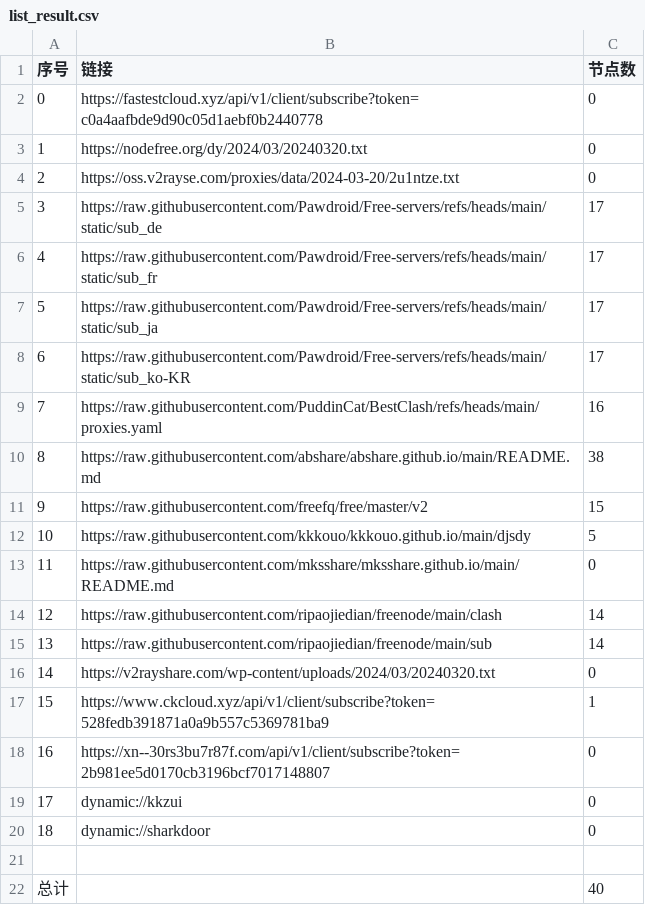
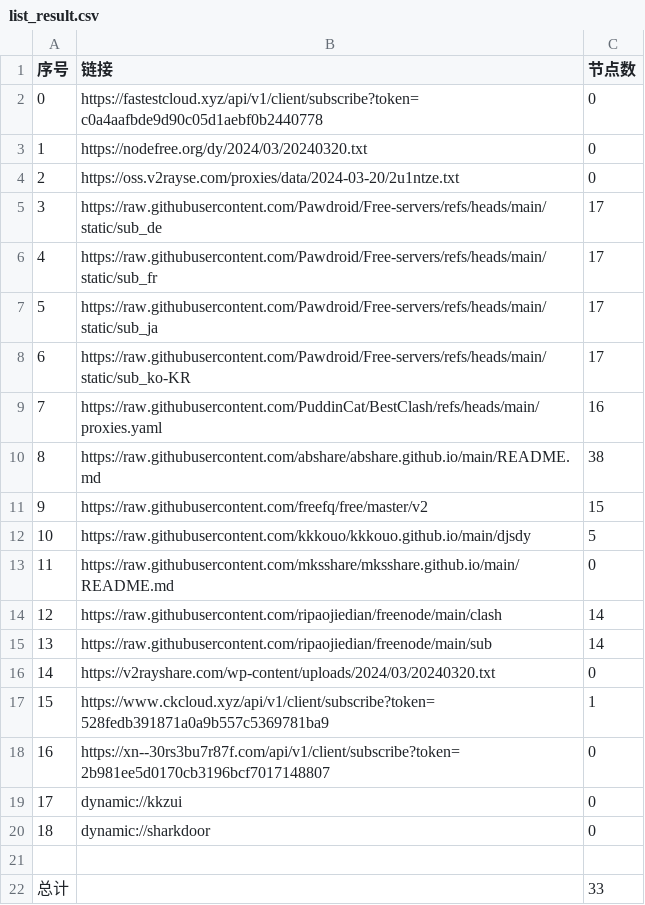
Before and after one commit to wanghz/AutoMergePublicNodes, a CSV file: list_result.csv, drawn as a sheet.

```diff
--- a/list_result.csv
+++ b/list_result.csv
@@ -21,2 +21,2 @@
 
-总计,,40
+总计,,33
```
Also changed, not shown: 8 other files.
